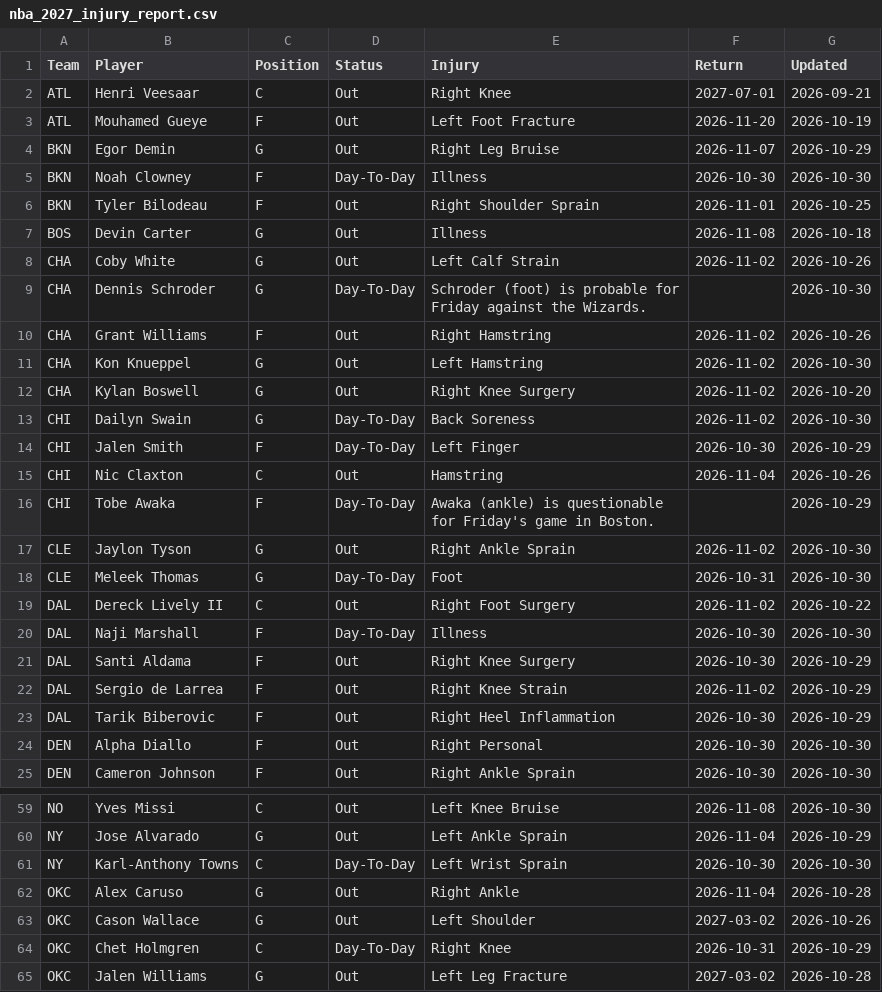
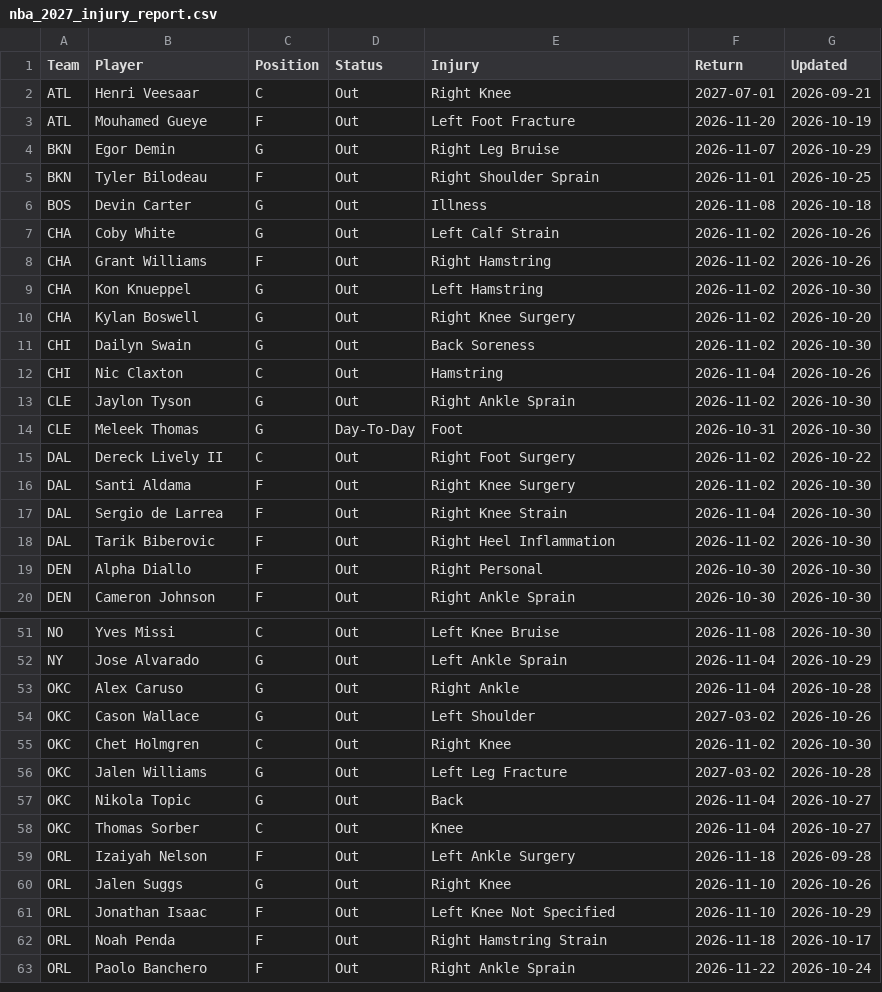
Before and after one commit to HitByOne/NBAData, a CSV file: site/data/nba_2027_injury_report.csv, drawn as a sheet; only a part is shown, gaps mark what is left out; the shorter side is filled out with more unchanged rows; the diff covers the shown part only.

```diff
--- a/site/data/nba_2027_injury_report.csv
+++ b/site/data/nba_2027_injury_report.csv
@@ -4,3 +4,2 @@ ATL,Mouhamed Gueye,F,Out,Left Foot Fracture,2026-11-20,2026-10-19
 BKN,Egor Demin,G,Out,Right Leg Bruise,2026-11-07,2026-10-29
-BKN,Noah Clowney,F,Day-To-Day,Illness,2026-10-30,2026-10-30
 BKN,Tyler Bilodeau,F,Out,Right Shoulder Sprain,2026-11-01,2026-10-25
@@ -8,3 +7,2 @@ BOS,Devin Carter,G,Out,Illness,2026-11-08,2026-10-18
 CHA,Coby White,G,Out,Left Calf Strain,2026-11-02,2026-10-26
-CHA,Dennis Schroder,G,Day-To-Day,Schroder (foot) is probable for Friday against the Wizards.,,2026-10-30
 CHA,Grant Williams,F,Out,Right Hamstring,2026-11-02,2026-10-26
@@ -12,6 +10,4 @@ CHA,Kon Knueppel,G,Out,Left Hamstring,2026-11-02,2026-10-30
 CHA,Kylan Boswell,G,Out,Right Knee Surgery,2026-11-02,2026-10-20
-CHI,Dailyn Swain,G,Day-To-Day,Back Soreness,2026-11-02,2026-10-30
-CHI,Jalen Smith,F,Day-To-Day,Left Finger,2026-10-30,2026-10-29
+CHI,Dailyn Swain,G,Out,Back Soreness,2026-11-02,2026-10-30
 CHI,Nic Claxton,C,Out,Hamstring,2026-11-04,2026-10-26
-CHI,Tobe Awaka,F,Day-To-Day,Awaka (ankle) is questionable for Friday's game in Boston.,,2026-10-29
 CLE,Jaylon Tyson,G,Out,Right Ankle Sprain,2026-11-02,2026-10-30
@@ -19,6 +15,5 @@ CLE,Meleek Thomas,G,Day-To-Day,Foot,2026-10-31,2026-10-30
 DAL,Dereck Lively II,C,Out,Right Foot Surgery,2026-11-02,2026-10-22
-DAL,Naji Marshall,F,Day-To-Day,Illness,2026-10-30,2026-10-30
-DAL,Santi Aldama,F,Out,Right Knee Surgery,2026-10-30,2026-10-29
-DAL,Sergio de Larrea,F,Out,Right Knee Strain,2026-11-02,2026-10-29
-DAL,Tarik Biberovic,F,Out,Right Heel Inflammation,2026-10-30,2026-10-29
+DAL,Santi Aldama,F,Out,Right Knee Surgery,2026-11-02,2026-10-30
+DAL,Sergio de Larrea,F,Out,Right Knee Strain,2026-11-04,2026-10-30
+DAL,Tarik Biberovic,F,Out,Right Heel Inflammation,2026-11-02,2026-10-30
 DEN,Alpha Diallo,F,Out,Right Personal,2026-10-30,2026-10-30
@@ -60,6 +52,5 @@ NO,Yves Missi,C,Out,Left Knee Bruise,2026-11-08,2026-10-30
 NY,Jose Alvarado,G,Out,Left Ankle Sprain,2026-11-04,2026-10-29
-NY,Karl-Anthony Towns,C,Day-To-Day,Left Wrist Sprain,2026-10-30,2026-10-30
 OKC,Alex Caruso,G,Out,Right Ankle,2026-11-04,2026-10-28
 OKC,Cason Wallace,G,Out,Left Shoulder,2027-03-02,2026-10-26
-OKC,Chet Holmgren,C,Day-To-Day,Right Knee,2026-10-31,2026-10-29
+OKC,Chet Holmgren,C,Out,Right Knee,2026-11-02,2026-10-30
 OKC,Jalen Williams,G,Out,Left Leg Fracture,2027-03-02,2026-10-28
```
Also changed, not shown: 2 added rows, 6 removed rows and 9 edited cells elsewhere in this file, site/data/nba_2027_upcoming_matchups.csv.
